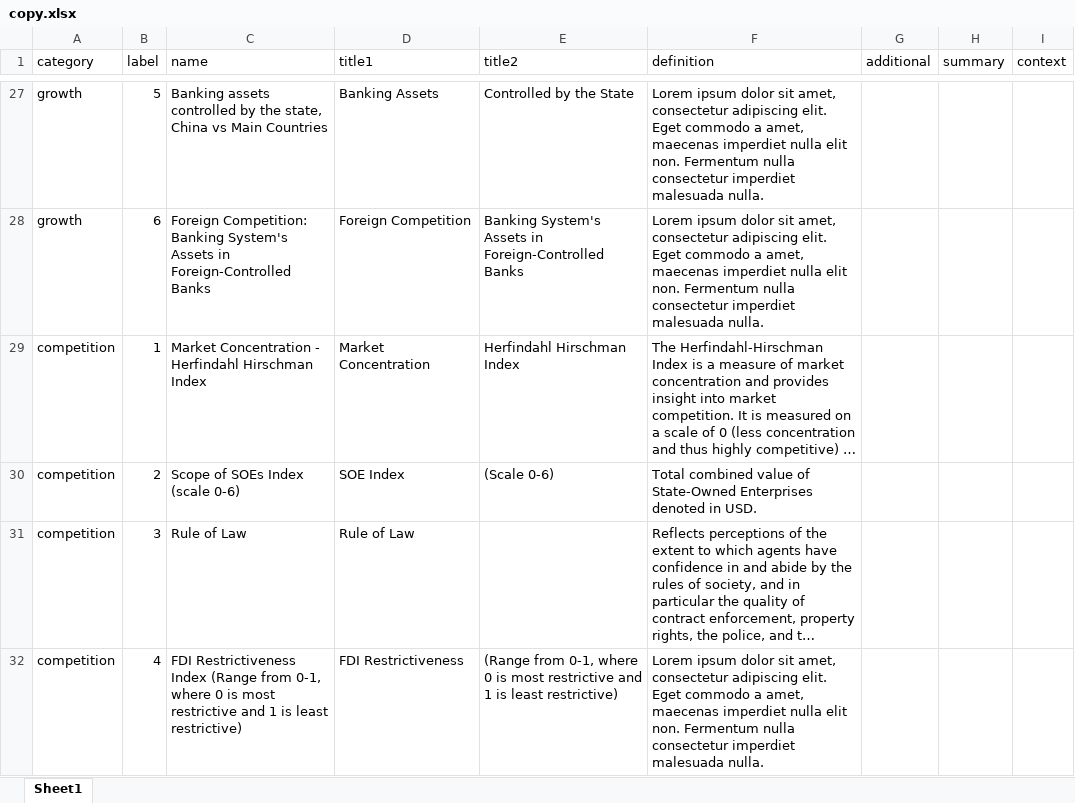
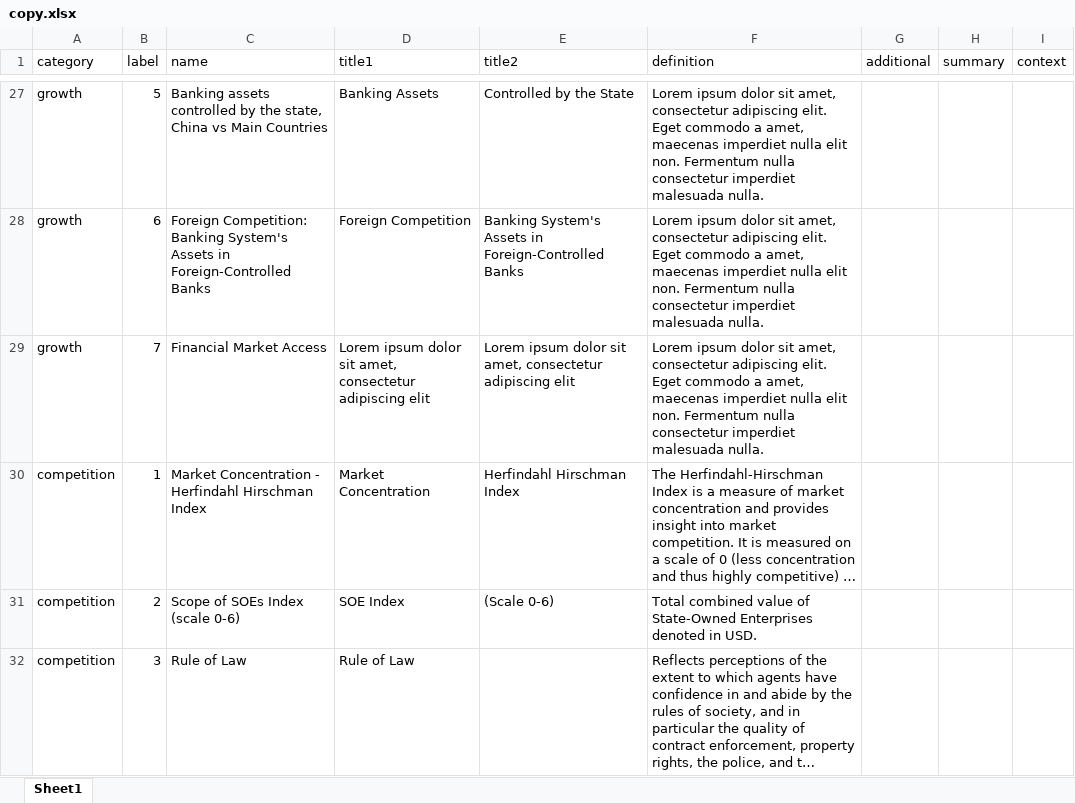
Before and after one commit to nickharb/china-pathfinder, an Excel workbook: src/data/copy.xlsx, sheet Sheet1, drawn as a sheet; only a part is shown, gaps mark what is left out; the shorter side is filled out with more unchanged rows; long unchanged cells end in …; values as stored, in another font and other column widths than the file's, no borders; the diff names each change by its address in the sheet, - before the commit and + after, or states it on an @@ line.

```diff
--- a/src/data/copy.xlsx (sheet Sheet1)
+++ b/src/data/copy.xlsx (sheet Sheet1)
+row 29: growth | 7 | Financial Market Access | Lorem ipsum dolor sit amet, consectetur adipiscing elit | Lorem ipsum dolor sit amet, consectetur adipiscing elit | Lorem ipsum dolor sit amet, consectetur adipiscing elit. Eget commodo a amet, maecenas imperdiet nulla elit non. Fermentum nulla consectetur imperdiet malesuada nulla.
```
Also changed, not shown: 19 other files.
